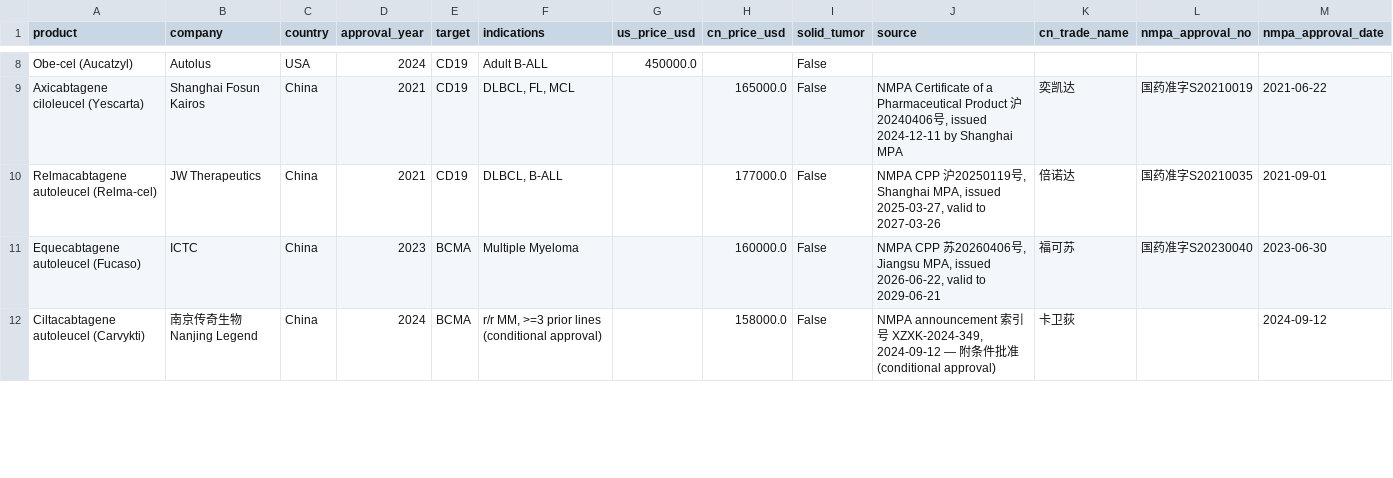
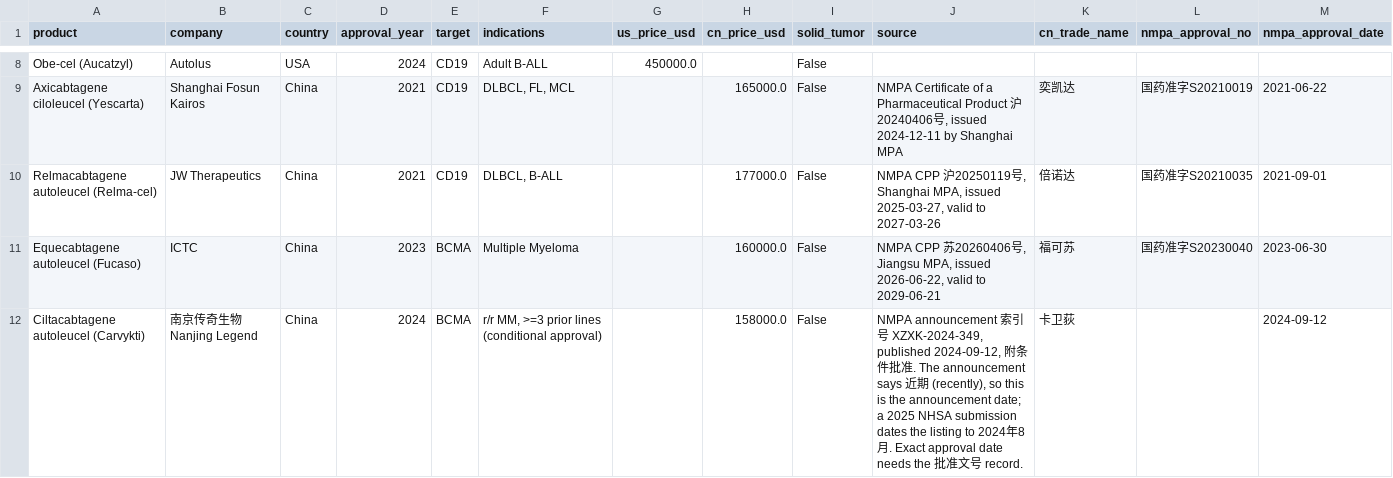
Before and after one commit to CARTBridgeHealth/CAR-T-Clinical-Trials-Analysis, a CSV file: data/approved_products.csv, drawn as a sheet; only a part is shown, gaps mark what is left out; the diff covers the shown part only.

```diff
--- a/data/approved_products.csv
+++ b/data/approved_products.csv
@@ -11,2 +11,2 @@ Relmacabtagene autoleucel (Relma-cel),JW Therapeutics,China,2021,CD19,"DLBCL, B-
 Equecabtagene autoleucel (Fucaso),ICTC,China,2023,BCMA,Multiple Myeloma,,160000.0,False,"NMPA CPP 苏20260406号, Jiangsu MPA, issued 2026-06-22, valid to 2029-06-21",福可苏,国药准字S20230040,2023-06-30
-Ciltacabtagene autoleucel (Carvykti),南京传奇生物 Nanjing Legend,China,2024,BCMA,"r/r MM, >=3 prior lines (conditional approval)",,158000.0,False,"NMPA announcement 索引号 XZXK-2024-349, 2024-09-12 — 附条件批准 (conditional approval)",卡卫荻,,2024-09-12
+Ciltacabtagene autoleucel (Carvykti),南京传奇生物 Nanjing Legend,China,2024,BCMA,"r/r MM, >=3 prior lines (conditional approval)",,158000.0,False,"NMPA announcement 索引号 XZXK-2024-349, published 2024-09-12, 附条件批准. The announcement says 近期 (recently), so this is the announcement date; a 2025 NHSA submission dates the listing to 2024年8月. Exact approval date needs the 批准文号 record.",卡卫荻,,2024-09-12
```
Also changed, not shown: 4 edited cells elsewhere in this file, 2 other files.
